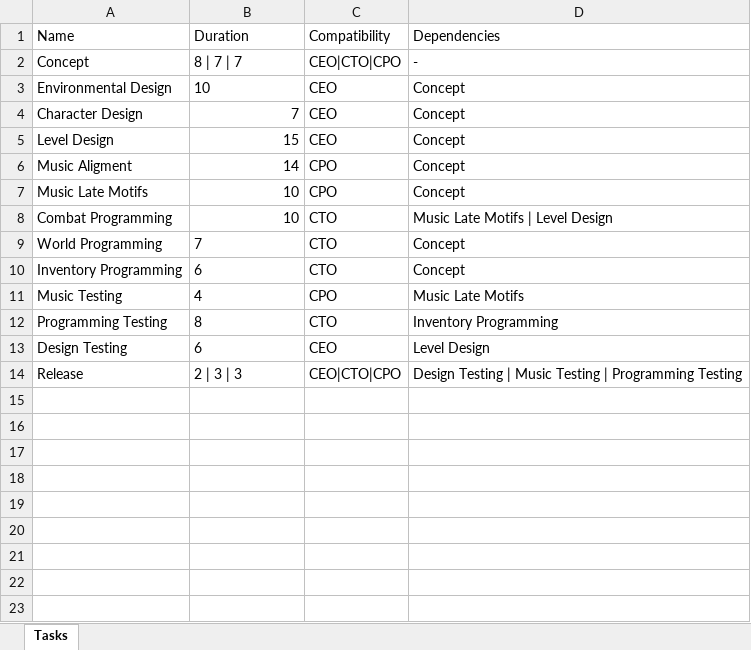
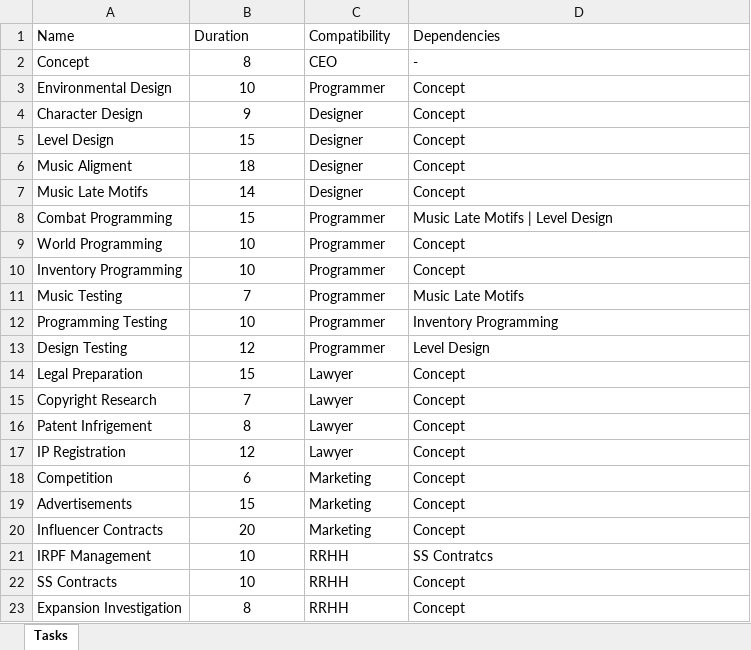
Before and after one commit to DigitalRodri/TFG, an Excel workbook: Concept-0/tasks.xlsx, sheet Tasks, drawn as a sheet; only a part is shown; values as stored, in another font and other column widths than the file's, no borders; table styles not drawn; removed rows and columns are numbered as before the commit, all else as after; the diff covers the shown part only; the diff names each change by its address in the sheet, - before the commit and + after, or states it on an @@ line.

```diff
--- a/Concept-0/tasks.xlsx (sheet Tasks)
+++ b/Concept-0/tasks.xlsx (sheet Tasks)
-B2 (Duration): 8 | 7 | 7
+B2 (Duration): 8
-B2:B3 alignment: left
+B2:B3 alignment: center
-C2 (Compatibility): CEO|CTO|CPO
+C2 (Compatibility): CEO
-C3 (Compatibility): CEO
+C3 (Compatibility): Programmer
-B4 (Duration): 7
+B4 (Duration): 9
-B4:B8 alignment: right
+B4:B8 alignment: center
-C4:C5 (Compatibility): CEO
+C4:C5 (Compatibility): Designer
-B6 (Duration): 14
+B6 (Duration): 18
-C6:C7 (Compatibility): CPO
+C6:C7 (Compatibility): Designer
-B7 (Duration): 10
+B7 (Duration): 14
-B8 (Duration): 10
+B8 (Duration): 15
-C8:C10 (Compatibility): CTO
+C8:C10 (Compatibility): Programmer
-B9 (Duration): 7
+B9 (Duration): 10
-B9:B13 alignment: left
+B9:B13 alignment: center
-B10 (Duration): 6
+B10 (Duration): 10
-B11 (Duration): 4
+B11 (Duration): 7
-C11 (Compatibility): CPO
+C11 (Compatibility): Programmer
-B12 (Duration): 8
+B12 (Duration): 10
-C12 (Compatibility): CTO
+C12 (Compatibility): Programmer
-B13 (Duration): 6
+B13 (Duration): 12
-C13 (Compatibility): CEO
+C13 (Compatibility): Programmer
-row 14: Release | 2 | 3 | 3 | CEO|CTO|CPO | Design Testing | Music Testing | Programming Testing
+row 14: Legal Preparation | 15 | Lawyer | Concept
+row 15: Copyright Research | 7 | Lawyer | Concept
+row 16: Patent Infrigement | 8 | Lawyer | Concept
+row 17: IP Registration | 12 | Lawyer | Concept
+row 18: Competition | 6 | Marketing | Concept
+row 19: Advertisements | 15 | Marketing | Concept
+row 20: Influencer Contracts | 20 | Marketing | Concept
+row 21: IRPF Management | 10 | RRHH | SS Contratcs
+row 22: SS Contracts | 10 | RRHH | Concept
+row 23: Expansion Investigation | 8 | RRHH | Concept
```
Also changed, not shown: 3 added rows elsewhere in this sheet, Concept-0/employees.xlsx, 11 other files.
